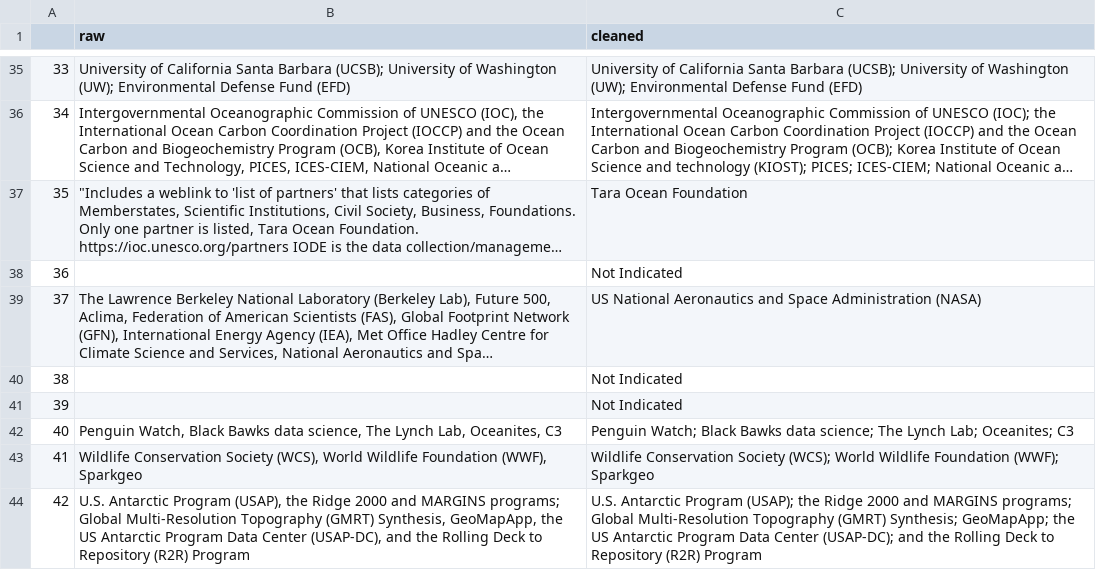
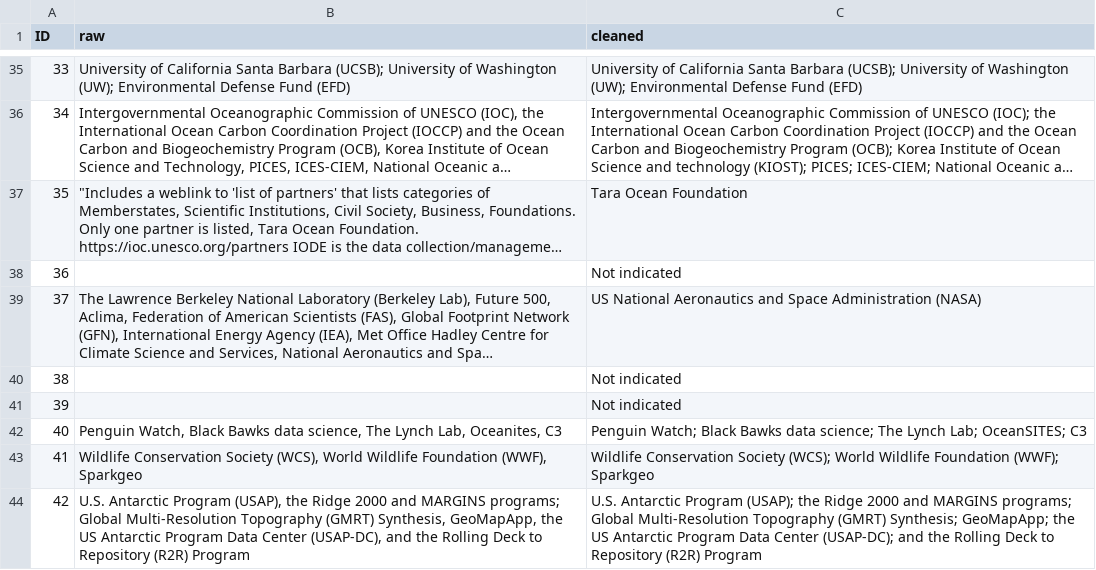
Before and after one commit to kingeryzach2002/DOGL, a CSV file: cleaning-tools/Table-cleaning/data/partner_data_cleaned.csv, drawn as a sheet; only a part is shown, gaps mark what is left out; long unchanged cells end in …; the diff covers the shown part only; the diff names each change by its address in the sheet, - before the commit and + after, or states it on an @@ line.

Commit message:
Partner cleaning in Python

```diff
--- a/cleaning-tools/Table-cleaning/data/partner_data_cleaned.csv
+++ b/cleaning-tools/Table-cleaning/data/partner_data_cleaned.csv
-A1: (empty)
+A1: ID
-C38 (cleaned): Not Indicated
+C38 (cleaned): Not indicated
-C40:C41 (cleaned): Not Indicated
+C40:C41 (cleaned): Not indicated
-C42 (cleaned): …Lynch Lab; Oceanites; C3
+C42 (cleaned): …Lynch Lab; OceanSITES; C3
```
Also changed, not shown: 17 edited cells elsewhere in this file, 6 other files.
